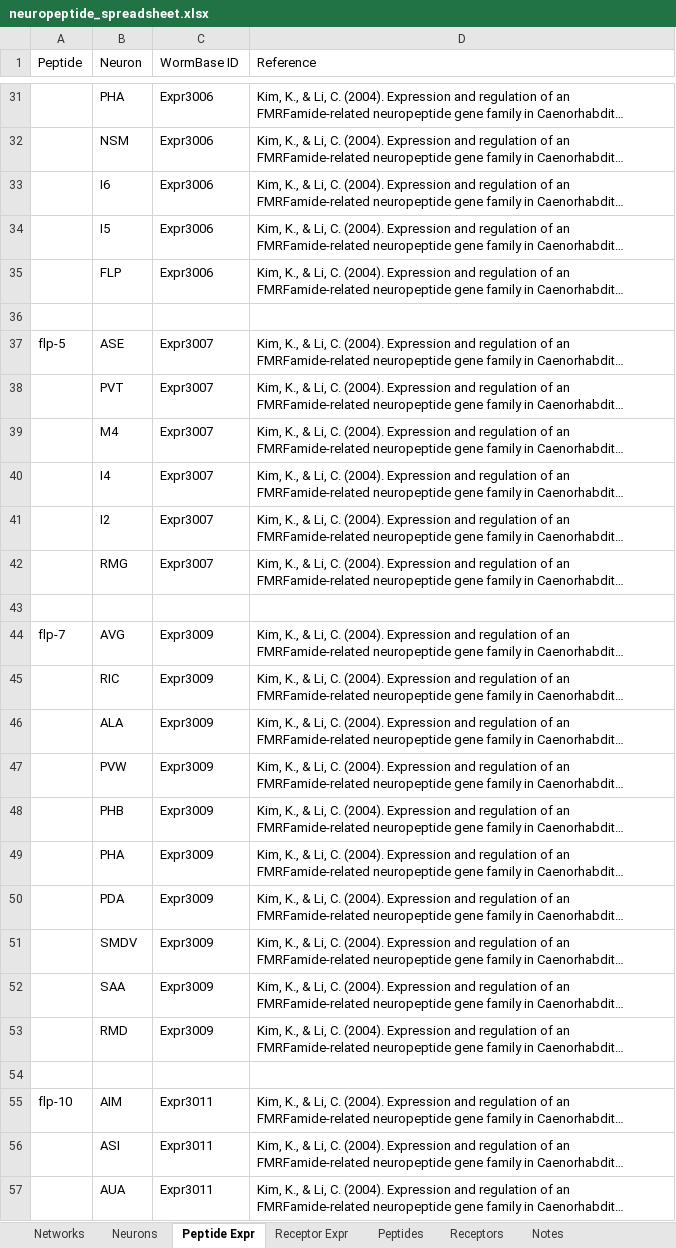
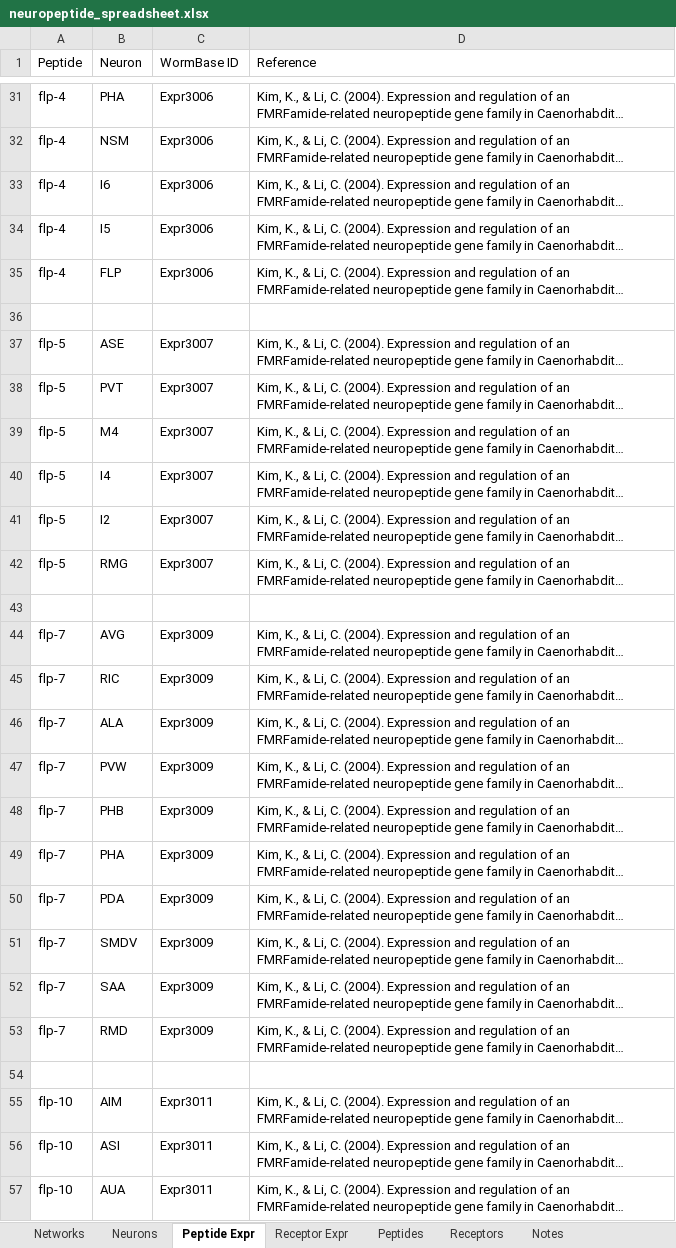
Before and after one commit to clbarnes/connectome_construct, an Excel workbook: src_data/neuropeptide_spreadsheet.xlsx, sheet Peptide Expr, drawn as a sheet; only a part is shown, gaps mark what is left out; long unchanged cells end in …; values as stored, in another font and other column widths than the file's, no cell formats; charts and pictures not drawn; the diff covers the shown part only; the diff names each change by its address in the sheet, - before the commit and + after, or states it on an @@ line.

```diff
--- a/src_data/neuropeptide_spreadsheet.xlsx (sheet Peptide Expr)
+++ b/src_data/neuropeptide_spreadsheet.xlsx (sheet Peptide Expr)
-A31:A35 (Peptide): (empty)
+A31:A35 (Peptide): flp-4
-A38:A42 (Peptide): (empty)
+A38:A42 (Peptide): flp-5
-A45:A53 (Peptide): (empty)
+A45:A53 (Peptide): flp-7
-A56:A57 (Peptide): (empty)
+A56:A57 (Peptide): flp-10
```
Also changed, not shown: 145 edited cells elsewhere in this sheet, sheet Receptor Expr, cell formats, charts or pictures, 12 other files.
